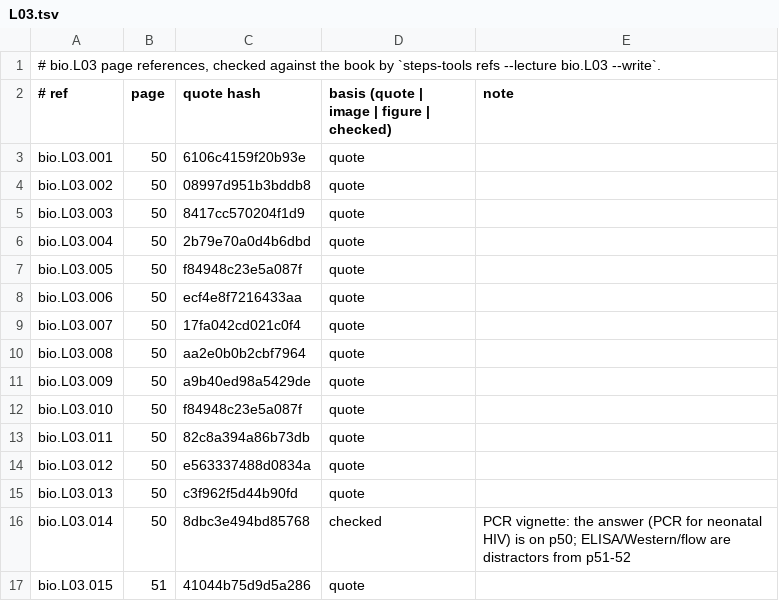
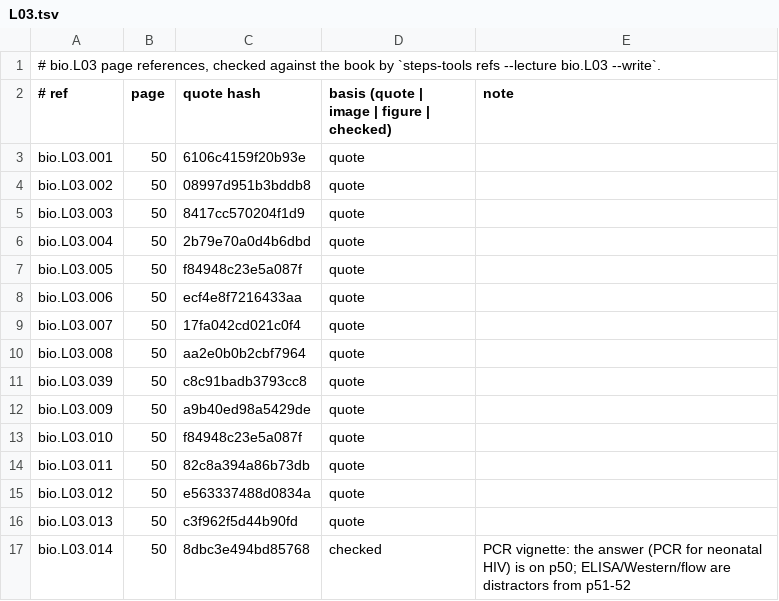
Before and after one commit to MohamedRef/Steps-app, a TSV file: content/book-refs/bio/L03.tsv, drawn as a sheet; only a part is shown; the shorter side is filled out with more unchanged rows; the diff names each change by its address in the sheet, - before the commit and + after, or states it on an @@ line.

```diff
--- a/content/book-refs/bio/L03.tsv
+++ b/content/book-refs/bio/L03.tsv
+row 11: bio.L03.039 | 50 | c8c91badb3793cc8 | quote
```
Also changed, not shown: content/book-refs/bio/L01.tsv, content/book-refs/bio/L02.tsv, 17 other files.
